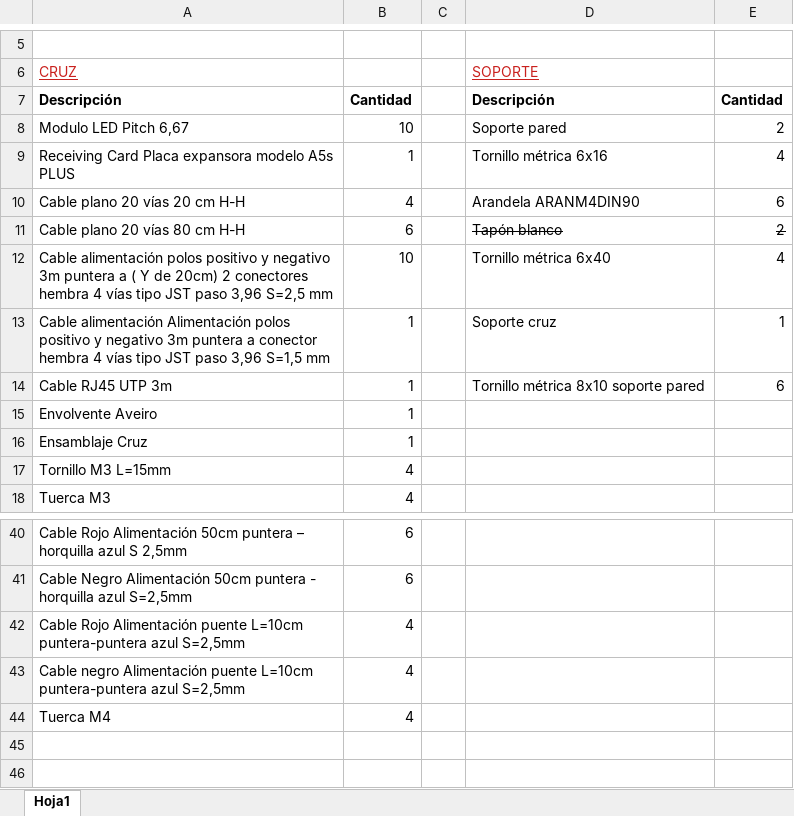
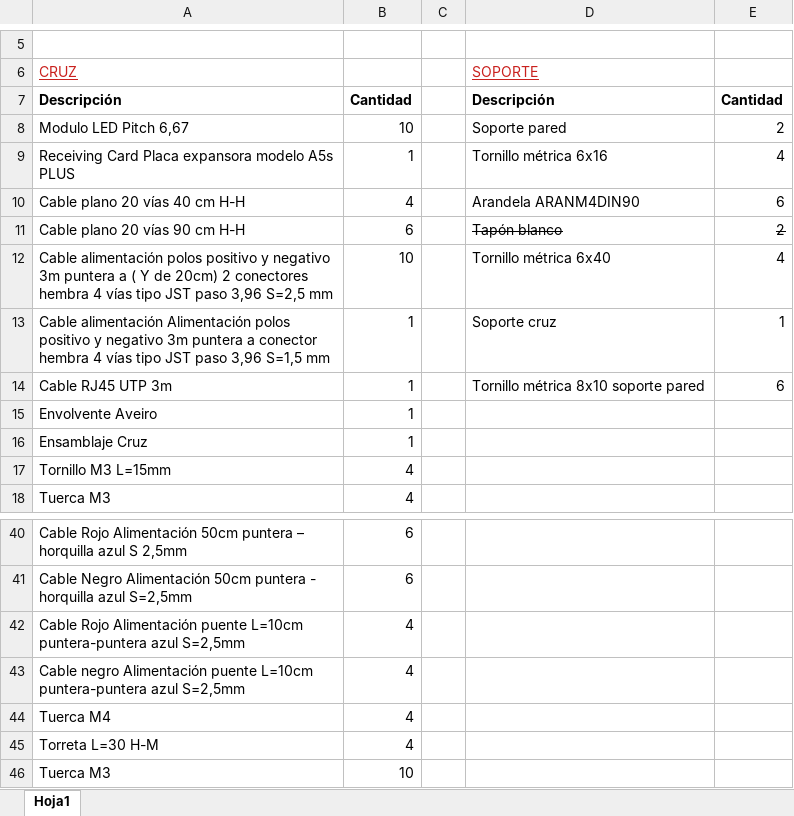
Before and after one commit to ChristianAffinity/Cruz-AVEIRO, an Excel workbook: P6,67/Escandallo Aveiro P6.76.xlsx, sheet Hoja1, drawn as a sheet; only a part is shown, gaps mark what is left out; values as stored, in another font and other column widths than the file's, no borders; charts and pictures not drawn; the diff names each change by its address in the sheet, - before the commit and + after, or states it on an @@ line.

Commit message:
Se añade las tuercas M3 a la fuente d ela P6.67

```diff
--- a/P6,67/Escandallo Aveiro P6.76.xlsx (sheet Hoja1)
+++ b/P6,67/Escandallo Aveiro P6.76.xlsx (sheet Hoja1)
-A10 (CRUZ): Cable plano 20 vías 20 cm H-H
+A10 (CRUZ): Cable plano 20 vías 40 cm H-H
-A11 (CRUZ): Cable plano 20 vías 80 cm H-H
+A11 (CRUZ): Cable plano 20 vías 90 cm H-H
+row 45: Torreta L=30 H-M | 4
+row 46: Tuerca M3 | 10
```
Also changed, not shown: charts or pictures, 1 other file.
